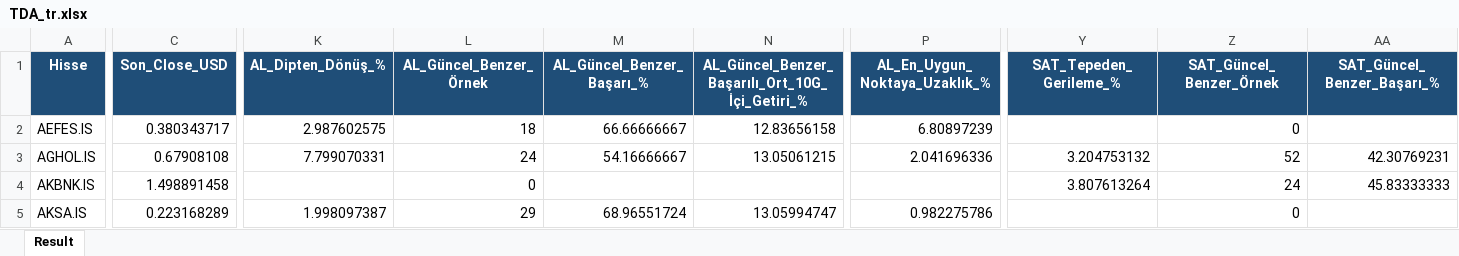
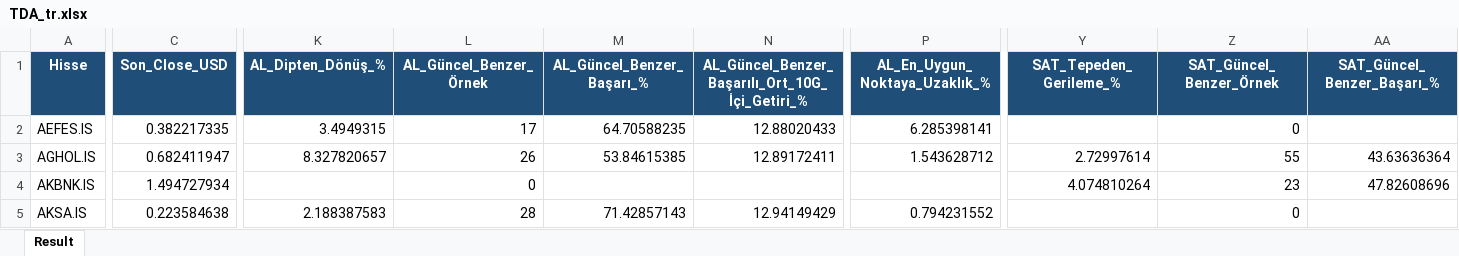
Before and after one commit to serkanche/portfoy, an Excel workbook: TDA_tr.xlsx, sheet Result, drawn as a sheet; only a part is shown, gaps mark what is left out; values as stored, in another font and other column widths than the file's, no borders; the diff covers the shown part only; the diff names each change by its address in the sheet, - before the commit and + after, or states it on an @@ line.

Commit message:
Güncelle: TDA_tr.xlsx

```diff
--- a/TDA_tr.xlsx (sheet Result)
+++ b/TDA_tr.xlsx (sheet Result)
-C2 (Son_Close_USD): 0.380343717
+C2 (Son_Close_USD): 0.382217335
-K2 (AL_Dipten_Dönüş_%): 2.987602575
+K2 (AL_Dipten_Dönüş_%): 3.4949315
-L2 (AL_Güncel_Benzer_Örnek): 18
+L2 (AL_Güncel_Benzer_Örnek): 17
-M2 (AL_Güncel_Benzer_Başarı_%): 66.66666667
+M2 (AL_Güncel_Benzer_Başarı_%): 64.70588235
-N2: 12.83656158
+N2: 12.88020433
-P2 (AL_En_Uygun_Noktaya_Uzaklık_%): 6.80897239
+P2 (AL_En_Uygun_Noktaya_Uzaklık_%): 6.285398141
-C3 (Son_Close_USD): 0.67908108
+C3 (Son_Close_USD): 0.682411947
-K3 (AL_Dipten_Dönüş_%): 7.799070331
+K3 (AL_Dipten_Dönüş_%): 8.327820657
-L3 (AL_Güncel_Benzer_Örnek): 24
+L3 (AL_Güncel_Benzer_Örnek): 26
-M3 (AL_Güncel_Benzer_Başarı_%): 54.16666667
+M3 (AL_Güncel_Benzer_Başarı_%): 53.84615385
-N3: 13.05061215
+N3: 12.89172411
-P3 (AL_En_Uygun_Noktaya_Uzaklık_%): 2.041696336
+P3 (AL_En_Uygun_Noktaya_Uzaklık_%): 1.543628712
-Y3 (SAT_Tepeden_Gerileme_%): 3.204753132
+Y3 (SAT_Tepeden_Gerileme_%): 2.72997614
-Z3 (SAT_Güncel_Benzer_Örnek): 52
+Z3 (SAT_Güncel_Benzer_Örnek): 55
-AA3 (SAT_Güncel_Benzer_Başarı_%): 42.30769231
+AA3 (SAT_Güncel_Benzer_Başarı_%): 43.63636364
-C4 (Son_Close_USD): 1.498891458
+C4 (Son_Close_USD): 1.494727934
-Y4 (SAT_Tepeden_Gerileme_%): 3.807613264
+Y4 (SAT_Tepeden_Gerileme_%): 4.074810264
-Z4 (SAT_Güncel_Benzer_Örnek): 24
+Z4 (SAT_Güncel_Benzer_Örnek): 23
-AA4 (SAT_Güncel_Benzer_Başarı_%): 45.83333333
+AA4 (SAT_Güncel_Benzer_Başarı_%): 47.82608696
-C5 (Son_Close_USD): 0.223168289
+C5 (Son_Close_USD): 0.223584638
-K5 (AL_Dipten_Dönüş_%): 1.998097387
+K5 (AL_Dipten_Dönüş_%): 2.188387583
-L5 (AL_Güncel_Benzer_Örnek): 29
+L5 (AL_Güncel_Benzer_Örnek): 28
-M5 (AL_Güncel_Benzer_Başarı_%): 68.96551724
+M5 (AL_Güncel_Benzer_Başarı_%): 71.42857143
-N5: 13.05994747
+N5: 12.94149429
-P5 (AL_En_Uygun_Noktaya_Uzaklık_%): 0.982275786
+P5 (AL_En_Uygun_Noktaya_Uzaklık_%): 0.794231552
```
Also changed, not shown: 599 edited cells elsewhere in this sheet.
